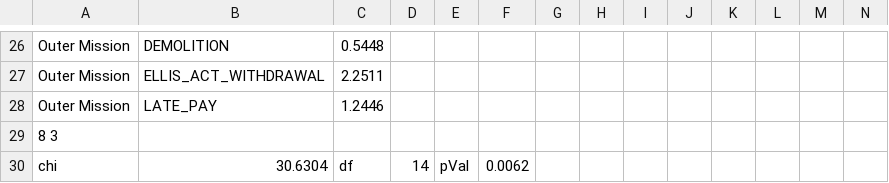
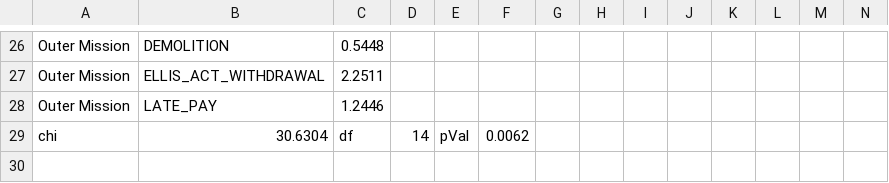
Before and after one commit to fsxfreak/eviction-statistics-sf, a CSV file: data-parser/analyses/d11d-nonpay-latepay-breach-ownermovein-capital-ellis-nuisance-illegal-demo.csv, drawn as a sheet; only a part is shown, gaps mark what is left out; rows hold the shown columns only; the diff names each change by its address in the sheet, - before the commit and + after, or states it on an @@ line.

```diff
--- a/data-parser/analyses/d11d-nonpay-latepay-breach-ownermovein-capital-ellis-nuisance-illegal-demo.csv
+++ b/data-parser/analyses/d11d-nonpay-latepay-breach-ownermovein-capital-ellis-nuisance-illegal-demo.csv
-row 29: 8 3
```
Also changed, not shown: data-parser/analyses/d8a-nonpay-breach-nuisnc-illegal-unappsubt-late.csv, data-parser/analyses/d8d-nonpay-latepay-breach-ownermovein-capital-ellis-nuisance-illegal-demo.csv, 4 other files.
